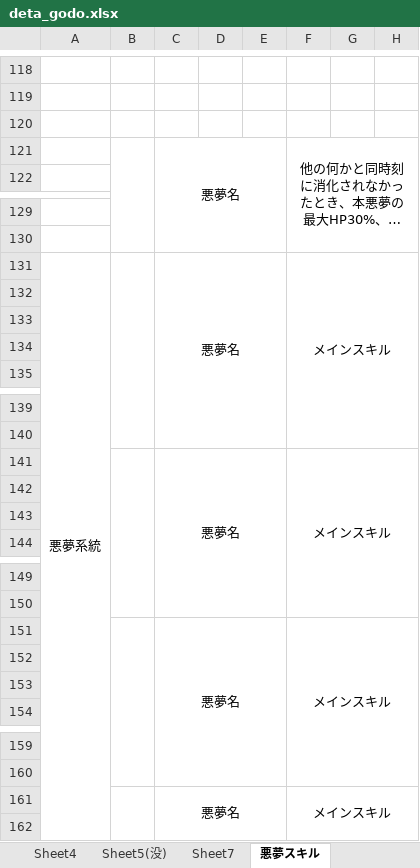
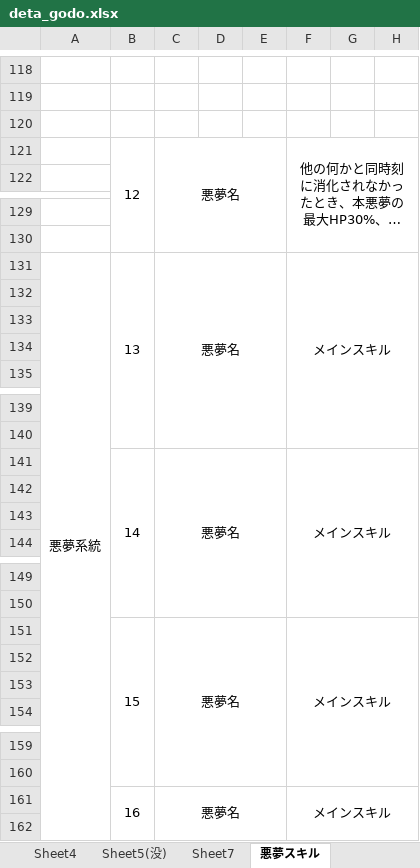
Before and after one commit to rainrumi/GJGJ_2605, an Excel workbook: resource/deta_godo.xlsx, sheet 悪夢スキル, drawn as a sheet; only a part is shown, gaps mark what is left out; long unchanged cells end in …; values as stored, in another font and other column widths than the file's, no borders; the diff covers the shown part only; the diff names each change by its address in the sheet, - before the commit and + after, or states it on an @@ line.

```diff
--- a/resource/deta_godo.xlsx (sheet 悪夢スキル)
+++ b/resource/deta_godo.xlsx (sheet 悪夢スキル)
-B121: (empty)
+B121: 12
-B131: (empty)
+B131: 13
-B141: (empty)
+B141: 14
-B151: (empty)
+B151: 15
-B161: (empty)
+B161: 16
```
Also changed, not shown: 32 edited cells elsewhere in this sheet, 5 other files.
